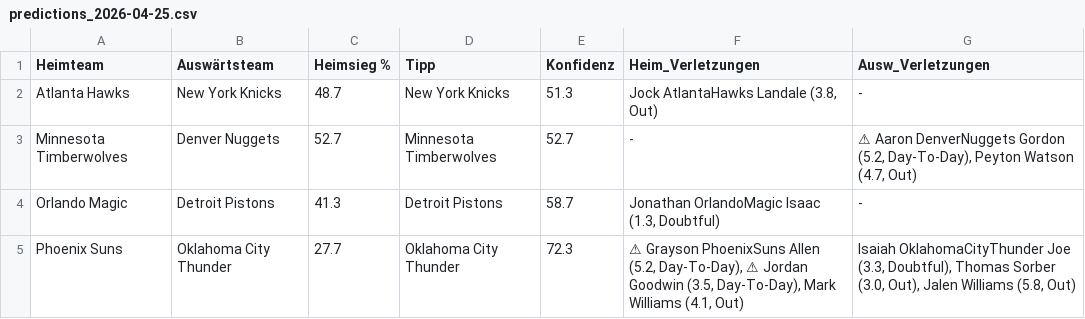
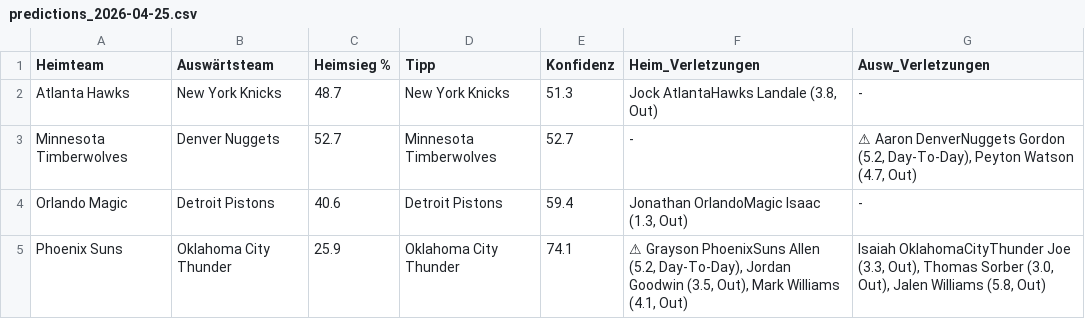
Before and after one commit to aalauge/NBA-Vorhersagen, a CSV file: results/predictions_2026-04-25.csv, drawn as a sheet; the diff names each change by its address in the sheet, - before the commit and + after, or states it on an @@ line.

```diff
--- a/results/predictions_2026-04-25.csv
+++ b/results/predictions_2026-04-25.csv
-C4 (Heimsieg %): 41.3
+C4 (Heimsieg %): 40.6
-E4 (Konfidenz): 58.7
+E4 (Konfidenz): 59.4
-F4 (Heim_Verletzungen): Jonathan OrlandoMagic Isaac (1.3, Doubtful)
+F4 (Heim_Verletzungen): Jonathan OrlandoMagic Isaac (1.3, Out)
-C5 (Heimsieg %): 27.7
+C5 (Heimsieg %): 25.9
-E5 (Konfidenz): 72.3
+E5 (Konfidenz): 74.1
-F5 (Heim_Verletzungen): …(5.2, Day-To-Day), ⚠ Jordan Goodwin (3.5, Day-To-Day), Mark Williams…
+F5 (Heim_Verletzungen): …(5.2, Day-To-Day), Jordan Goodwin (3.5, Out), Mark Williams…
-G5 (Ausw_Verletzungen): …Joe (3.3, Doubtful), Thomas Sorber…
+G5 (Ausw_Verletzungen): …Joe (3.3, Out), Thomas Sorber…
```
